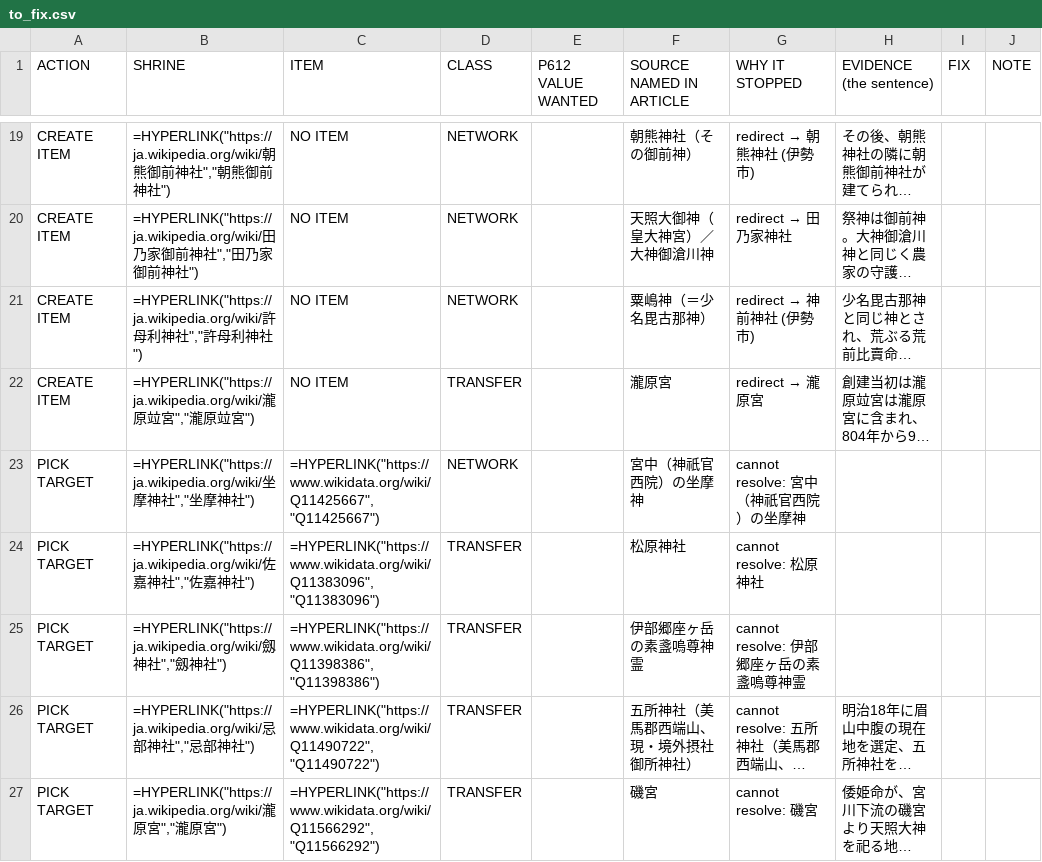
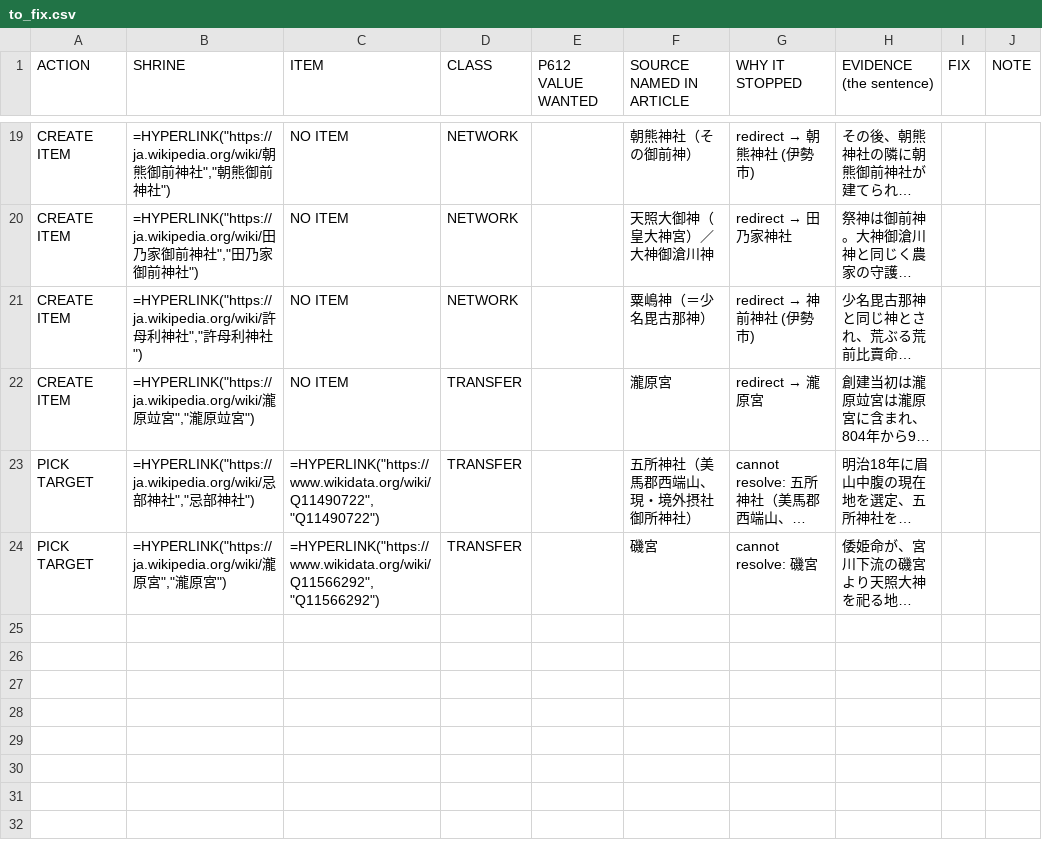
Before and after one commit to EmmaLeonhart/shintowiki-scripts, a CSV file: lineage/sheets/to_fix.csv, drawn as a sheet; only a part is shown, gaps mark what is left out; long unchanged cells end in …; the diff names each change by its address in the sheet, - before the commit and + after, or states it on an @@ line.

```diff
--- a/lineage/sheets/to_fix.csv
+++ b/lineage/sheets/to_fix.csv
-row 23: PICK TARGET | =HYPERLINK("https://ja.wikipedia.org/wiki/坐摩神社","坐摩神社") | =HYPERLINK("https://www.wikidata.org/wiki/Q11425667","Q11425667") | NETWORK |  | 宮中（神祇官西院）の坐摩神 | cannot resolve: 宮中（神祇官西院）の坐摩神
-row 24: PICK TARGET | =HYPERLINK("https://ja.wikipedia.org/wiki/佐嘉神社","佐嘉神社") | =HYPERLINK("https://www.wikidata.org/wiki/Q11383096","Q11383096") | TRANSFER |  | 松原神社 | cannot resolve: 松原神社
-row 25: PICK TARGET | =HYPERLINK("https://ja.wikipedia.org/wiki/劔神社","劔神社") | =HYPERLINK("https://www.wikidata.org/wiki/Q11398386","Q11398386") | TRANSFER |  | 伊部郷座ヶ岳の素盞嗚尊神霊 | cannot resolve: 伊部郷座ヶ岳の素盞嗚尊神霊
```
Also changed, not shown: lineage/sheets/all_444.csv, 13 other files.
